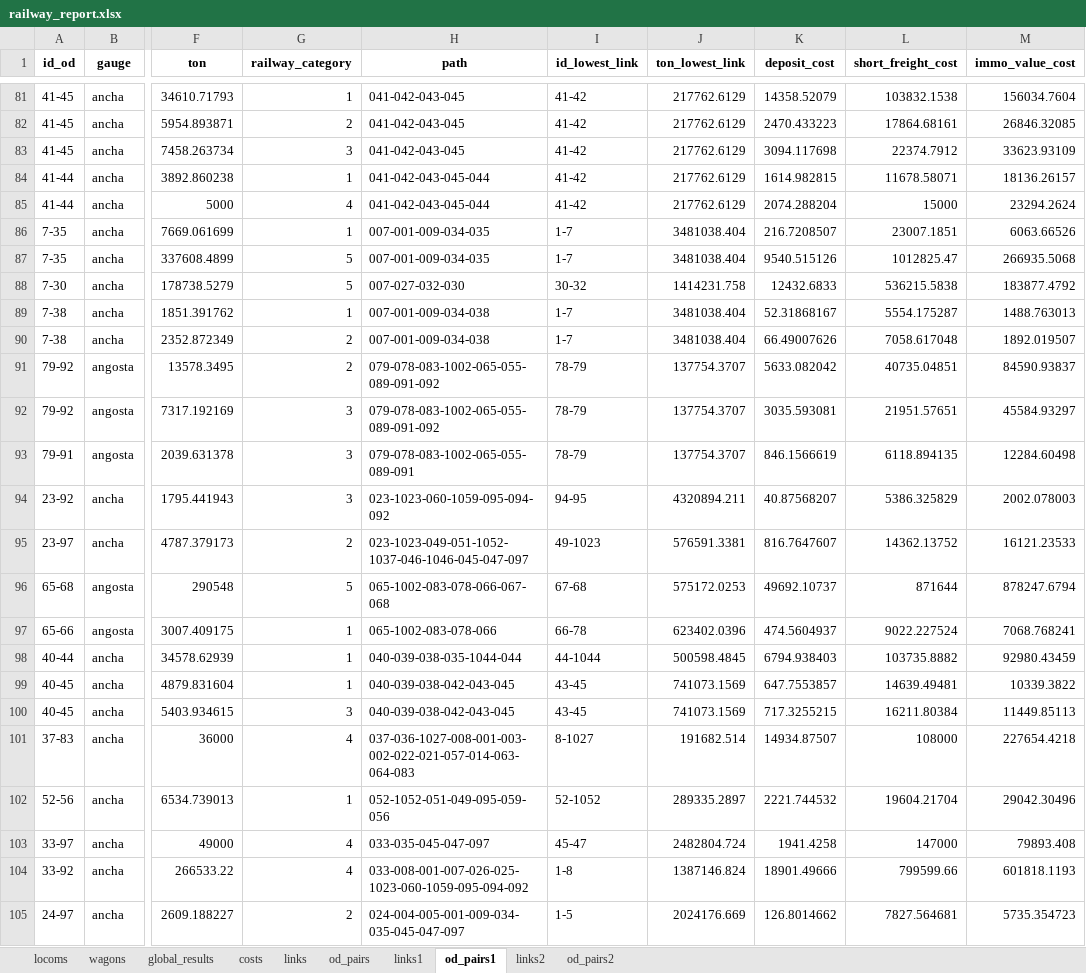
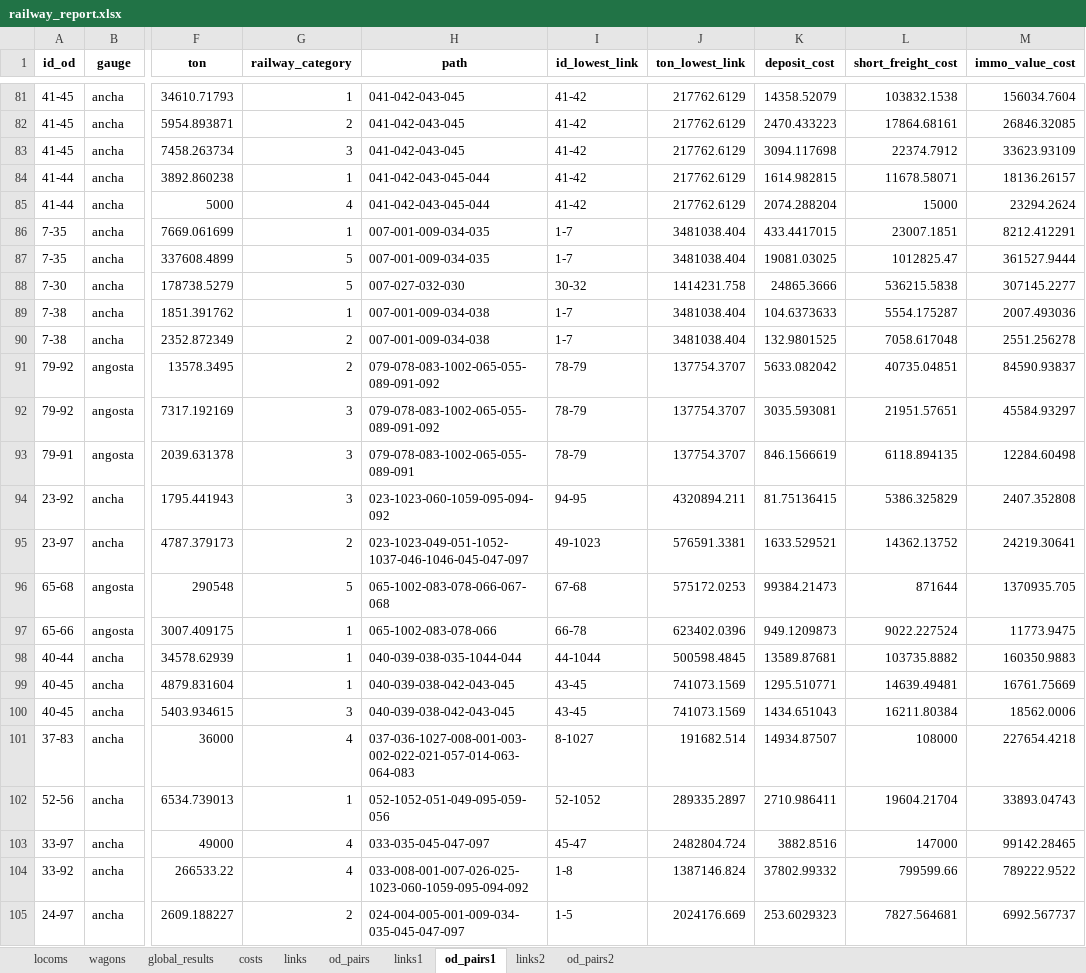
Before and after one commit to abenassi/freight-transport-network, an Excel workbook: reports/railway_report.xlsx, sheet od_pairs1, drawn as a sheet; only a part is shown, gaps mark what is left out; values as stored, in another font and other column widths than the file's, no borders; the diff covers the shown part only; the diff names each change by its address in the sheet, - before the commit and + after, or states it on an @@ line.

Commit message:
Complete modifications to report new costs.

```diff
--- a/reports/railway_report.xlsx (sheet od_pairs1)
+++ b/reports/railway_report.xlsx (sheet od_pairs1)
-K86 (deposit_cost): 216.7208507
+K86 (deposit_cost): 433.4417015
-M86 (immo_value_cost): 6063.66526
+M86 (immo_value_cost): 8212.412291
-K87 (deposit_cost): 9540.515126
+K87 (deposit_cost): 19081.03025
-M87 (immo_value_cost): 266935.5068
+M87 (immo_value_cost): 361527.9444
-K88 (deposit_cost): 12432.6833
+K88 (deposit_cost): 24865.3666
-M88 (immo_value_cost): 183877.4792
+M88 (immo_value_cost): 307145.2277
-K89 (deposit_cost): 52.31868167
+K89 (deposit_cost): 104.6373633
-M89 (immo_value_cost): 1488.763013
+M89 (immo_value_cost): 2007.493036
-K90 (deposit_cost): 66.49007626
+K90 (deposit_cost): 132.9801525
-M90 (immo_value_cost): 1892.019507
+M90 (immo_value_cost): 2551.256278
-K94 (deposit_cost): 40.87568207
+K94 (deposit_cost): 81.75136415
-M94 (immo_value_cost): 2002.078003
+M94 (immo_value_cost): 2407.352808
-K95 (deposit_cost): 816.7647607
+K95 (deposit_cost): 1633.529521
-M95 (immo_value_cost): 16121.23533
+M95 (immo_value_cost): 24219.30641
-K96 (deposit_cost): 49692.10737
+K96 (deposit_cost): 99384.21473
-M96 (immo_value_cost): 878247.6794
+M96 (immo_value_cost): 1370935.705
-K97 (deposit_cost): 474.5604937
+K97 (deposit_cost): 949.1209873
-M97 (immo_value_cost): 7068.768241
+M97 (immo_value_cost): 11773.9475
-K98 (deposit_cost): 6794.938403
+K98 (deposit_cost): 13589.87681
-M98 (immo_value_cost): 92980.43459
+M98 (immo_value_cost): 160350.9883
-K99 (deposit_cost): 647.7553857
+K99 (deposit_cost): 1295.510771
-M99 (immo_value_cost): 10339.3822
+M99 (immo_value_cost): 16761.75669
-K100 (deposit_cost): 717.3255215
+K100 (deposit_cost): 1434.651043
-M100 (immo_value_cost): 11449.85113
+M100 (immo_value_cost): 18562.0006
-K102 (deposit_cost): 2221.744532
+K102 (deposit_cost): 2710.986411
-M102 (immo_value_cost): 29042.30496
+M102 (immo_value_cost): 33893.04743
-K103 (deposit_cost): 1941.4258
+K103 (deposit_cost): 3882.8516
-M103 (immo_value_cost): 79893.408
+M103 (immo_value_cost): 99142.28465
-K104 (deposit_cost): 18901.49666
+K104 (deposit_cost): 37802.99332
-M104 (immo_value_cost): 601818.1193
+M104 (immo_value_cost): 789222.9522
-K105 (deposit_cost): 126.8014662
+K105 (deposit_cost): 253.6029323
-M105 (immo_value_cost): 5735.354723
+M105 (immo_value_cost): 6992.567737
```
Also changed, not shown: 1196 edited cells elsewhere in this sheet, sheet od_pairs, sheet costs, data/railway_parameters.xlsx, reports/roadway_report.xlsx, 2 other files.
